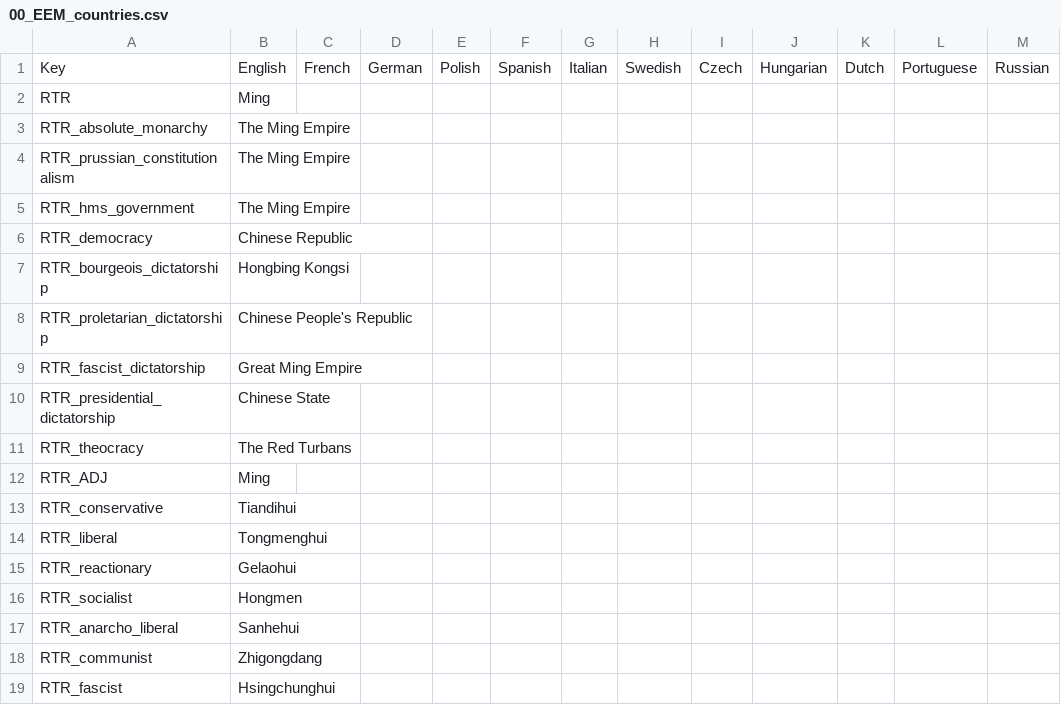
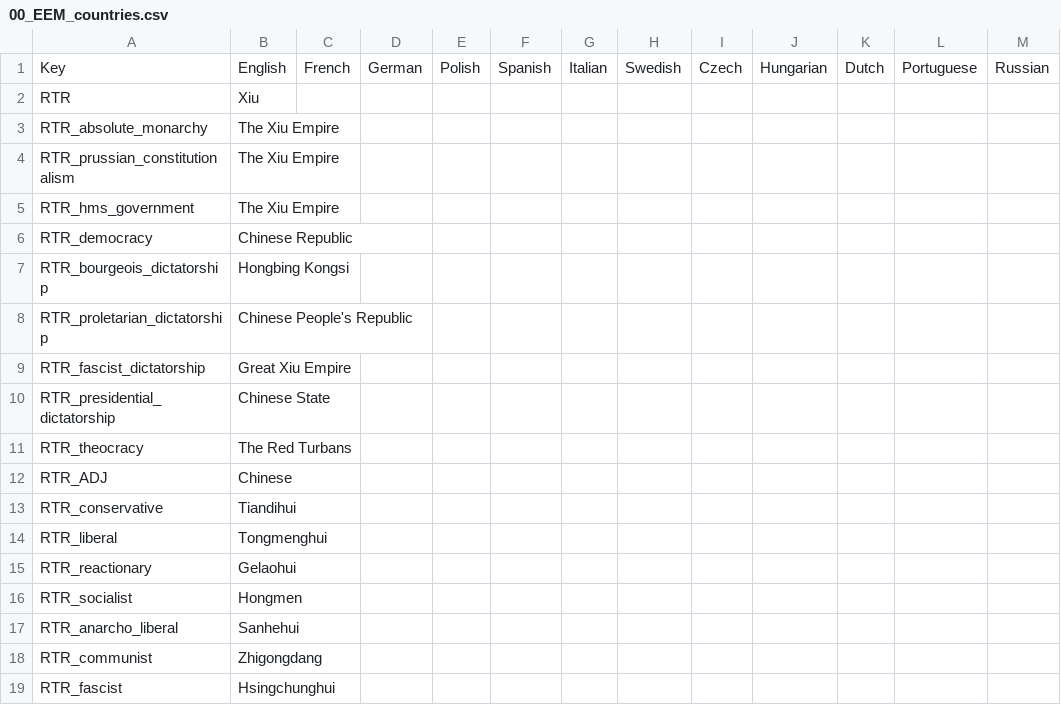
Before and after one commit to ujtcelvn/Ending_Extension_Mod, a CSV file: EEM/localisation/00_EEM_countries.csv, drawn as a sheet; only a part is shown; the diff names each change by its address in the sheet, - before the commit and + after, or states it on an @@ line.

Commit message:
Update 00_EEM_countries.csv

```diff
--- a/EEM/localisation/00_EEM_countries.csv
+++ b/EEM/localisation/00_EEM_countries.csv
-B2: Ming
+B2: Xiu
-B3:B5: The Ming Empire
+B3:B5: The Xiu Empire
-B9: Great Ming Empire
+B9: Great Xiu Empire
-B12: Ming
+B12: Chinese
```
